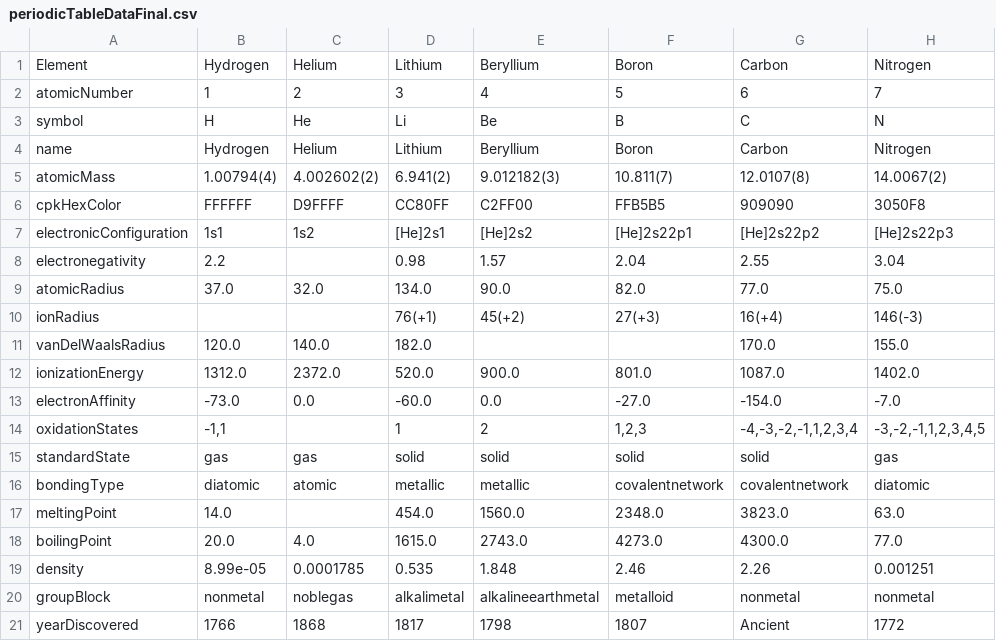
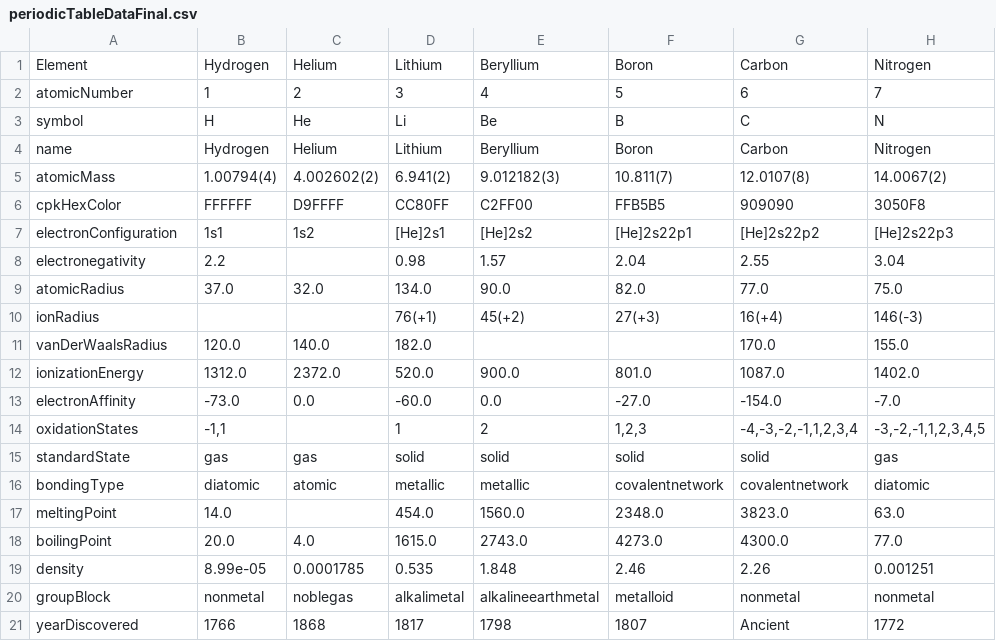
Before and after one commit to anish-sinha1/proofOfConcept, a CSV file: data/periodicTableDataFinal.csv, drawn as a sheet; only a part is shown; the diff names each change by its address in the sheet, - before the commit and + after, or states it on an @@ line.

```diff
--- a/data/periodicTableDataFinal.csv
+++ b/data/periodicTableDataFinal.csv
-A7: electronicConfiguration
+A7: electronConfiguration
-A11: vanDelWaalsRadius
+A11: vanDerWaalsRadius
```
Also changed, not shown: data/processed_data.csv, 1 other file.
